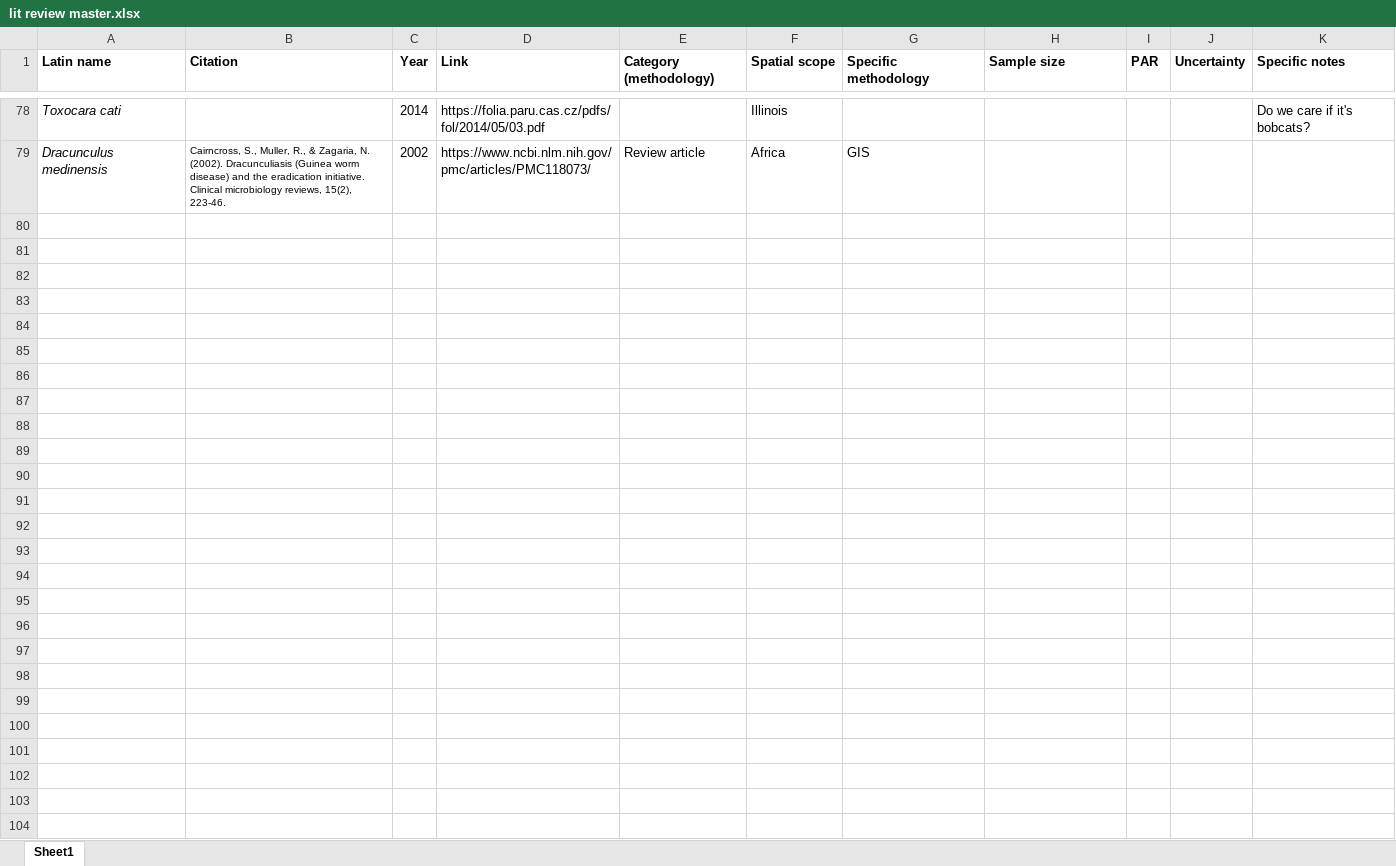
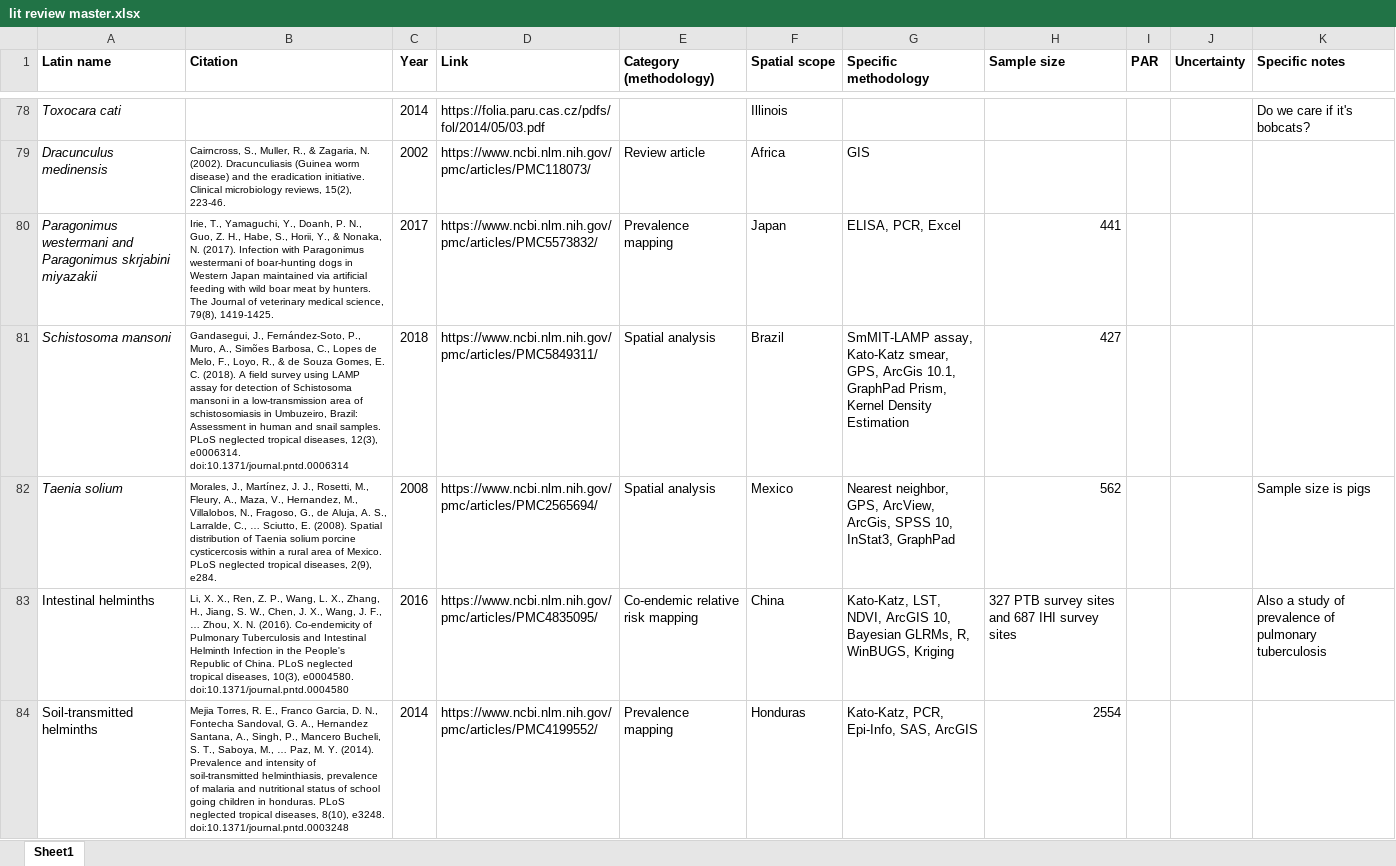
Before and after one commit to katieschluth/humanhelminths, an Excel workbook: lit review master.xlsx, sheet Sheet1, drawn as a sheet; only a part is shown, gaps mark what is left out; values as stored, in another font and other column widths than the file's, no borders; the diff covers the shown part only; the diff names each change by its address in the sheet, - before the commit and + after, or states it on an @@ line.

Commit message:
Getting somewhere

```diff
--- a/lit review master.xlsx (sheet Sheet1)
+++ b/lit review master.xlsx (sheet Sheet1)
+row 80: Paragonimus westermani and Paragonimus skrjabini miyazakii | Irie, T., Yamaguchi, Y., Doanh, P. N., Guo, Z. H., Habe, S., Horii, Y., & Nonaka, N. (2017). Infection with Paragonimus westermani of boar-hunting dogs in Western Japan maintained via artificial feeding with wild boar meat by hunters. The Journal of veterinary medical science, 79(8), 1419-1425. | 2017 | https://www.ncbi.nlm.nih.gov/pmc/articles/PMC5573832/ | Prevalence mapping | Japan | ELISA, PCR, Excel | 441
+row 81: Schistosoma mansoni | Gandasegui, J., Fernández-Soto, P., Muro, A., Simões Barbosa, C., Lopes de Melo, F., Loyo, R., & de Souza Gomes, E. C. (2018). A field survey using LAMP assay for detection of Schistosoma mansoni in a low-transmission area of schistosomiasis in Umbuzeiro, Brazil: Assessment in human and snail samples. PLoS neglected tropical diseases, 12(3), e0006314. doi:10.1371/journal.pntd.0006314 | 2018 | https://www.ncbi.nlm.nih.gov/pmc/articles/PMC5849311/ | Spatial analysis | Brazil | SmMIT-LAMP assay, Kato-Katz smear, GPS, ArcGis 10.1, GraphPad Prism, Kernel Density Estimation | 427
+row 82: Taenia solium | Morales, J., Martínez, J. J., Rosetti, M., Fleury, A., Maza, V., Hernandez, M., Villalobos, N., Fragoso, G., de Aluja, A. S., Larralde, C., … Sciutto, E. (2008). Spatial distribution of Taenia solium porcine cysticercosis within a rural area of Mexico. PLoS neglected tropical diseases, 2(9), e284. | 2008 | https://www.ncbi.nlm.nih.gov/pmc/articles/PMC2565694/ | Spatial analysis | Mexico | Nearest neighbor, GPS, ArcView, ArcGis, SPSS 10, InStat3, GraphPad | 562 |  |  | Sample size is pigs
+row 83: Intestinal helminths | Li, X. X., Ren, Z. P., Wang, L. X., Zhang, H., Jiang, S. W., Chen, J. X., Wang, J. F., … Zhou, X. N. (2016). Co-endemicity of Pulmonary Tuberculosis and Intestinal Helminth Infection in the People's Republic of China. PLoS neglected tropical diseases, 10(3), e0004580. doi:10.1371/journal.pntd.0004580 | 2016 | https://www.ncbi.nlm.nih.gov/pmc/articles/PMC4835095/ | Co-endemic relative risk mapping | China | Kato-Katz, LST, NDVI, ArcGIS 10, Bayesian GLRMs, R, WinBUGS, Kriging | 327 PTB survey sites and 687 IHI survey sites |  |  | Also a study of prevalence of pulmonary tuberculosis
+row 84: Soil-transmitted helminths | Mejia Torres, R. E., Franco Garcia, D. N., Fontecha Sandoval, G. A., Hernandez Santana, A., Singh, P., Mancero Bucheli, S. T., Saboya, M., … Paz, M. Y. (2014). Prevalence and intensity of soil-transmitted helminthiasis, prevalence of malaria and nutritional status of school going children in honduras. PLoS neglected tropical diseases, 8(10), e3248. doi:10.1371/journal.pntd.0003248 | 2014 | https://www.ncbi.nlm.nih.gov/pmc/articles/PMC4199552/ | Prevalence mapping | Honduras | Kato-Katz, PCR, Epi-Info, SAS, ArcGIS | 2554
```
Also changed, not shown: 38 added rows elsewhere in this sheet.
